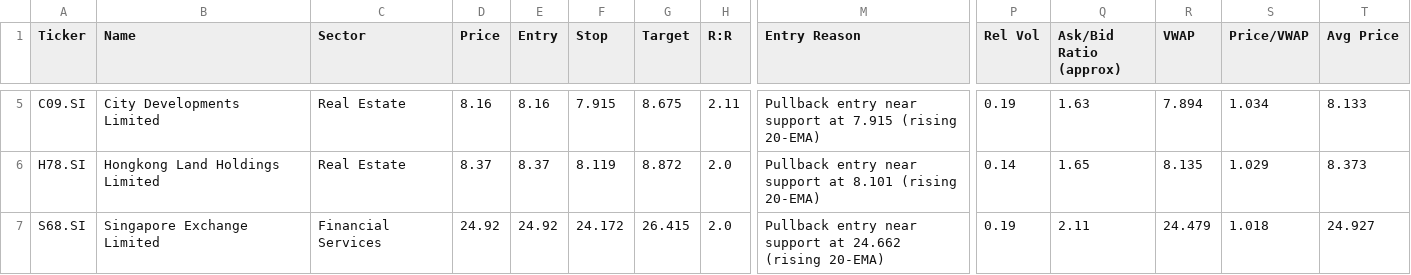
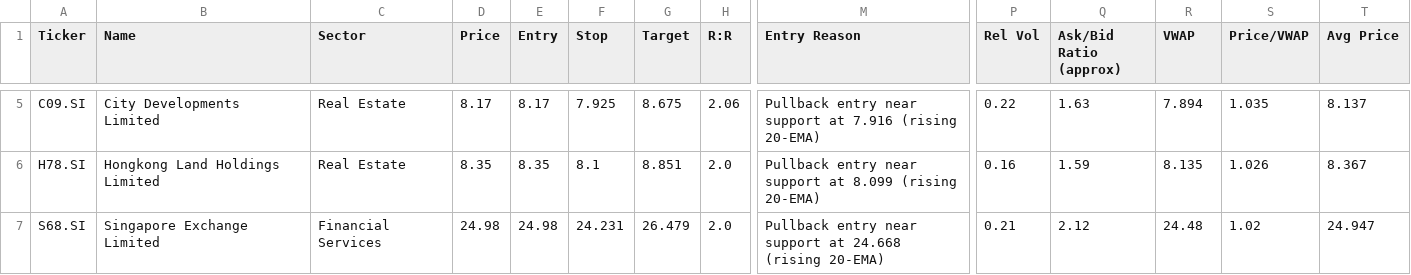
Before and after one commit to LSCAI-dev/Flyfox, a CSV file: sgx_watchlist.csv, drawn as a sheet; only a part is shown, gaps mark what is left out; the diff covers the shown part only; the diff names each change by its address in the sheet, - before the commit and + after, or states it on an @@ line.

```diff
--- a/sgx_watchlist.csv
+++ b/sgx_watchlist.csv
-D5 (Price): 8.16
+D5 (Price): 8.17
-E5 (Entry): 8.16
+E5 (Entry): 8.17
-F5 (Stop): 7.915
+F5 (Stop): 7.925
-H5 (R:R): 2.11
+H5 (R:R): 2.06
-M5 (Entry Reason): …support at 7.915 (rising 20-EMA)
+M5 (Entry Reason): …support at 7.916 (rising 20-EMA)
-P5 (Rel Vol): 0.19
+P5 (Rel Vol): 0.22
-S5 (Price/VWAP): 1.034
+S5 (Price/VWAP): 1.035
-T5 (Avg Price): 8.133
+T5 (Avg Price): 8.137
-D6 (Price): 8.37
+D6 (Price): 8.35
-E6 (Entry): 8.37
+E6 (Entry): 8.35
-F6 (Stop): 8.119
+F6 (Stop): 8.1
-G6 (Target): 8.872
+G6 (Target): 8.851
-M6 (Entry Reason): …support at 8.101 (rising 20-EMA)
+M6 (Entry Reason): …support at 8.099 (rising 20-EMA)
-P6 (Rel Vol): 0.14
+P6 (Rel Vol): 0.16
-Q6 (Ask/Bid Ratio (approx)): 1.65
+Q6 (Ask/Bid Ratio (approx)): 1.59
-S6 (Price/VWAP): 1.029
+S6 (Price/VWAP): 1.026
-T6 (Avg Price): 8.373
+T6 (Avg Price): 8.367
-D7 (Price): 24.92
+D7 (Price): 24.98
-E7 (Entry): 24.92
+E7 (Entry): 24.98
-F7 (Stop): 24.172
+F7 (Stop): 24.231
-G7 (Target): 26.415
+G7 (Target): 26.479
-M7 (Entry Reason): …support at 24.662 (rising 20-EMA)
+M7 (Entry Reason): …support at 24.668 (rising 20-EMA)
-P7 (Rel Vol): 0.19
+P7 (Rel Vol): 0.21
-Q7 (Ask/Bid Ratio (approx)): 2.11
+Q7 (Ask/Bid Ratio (approx)): 2.12
-R7 (VWAP): 24.479
+R7 (VWAP): 24.48
-S7 (Price/VWAP): 1.018
+S7 (Price/VWAP): 1.02
-T7 (Avg Price): 24.927
+T7 (Avg Price): 24.947
```
Also changed, not shown: 43 edited cells elsewhere in this file, 1 other file.
